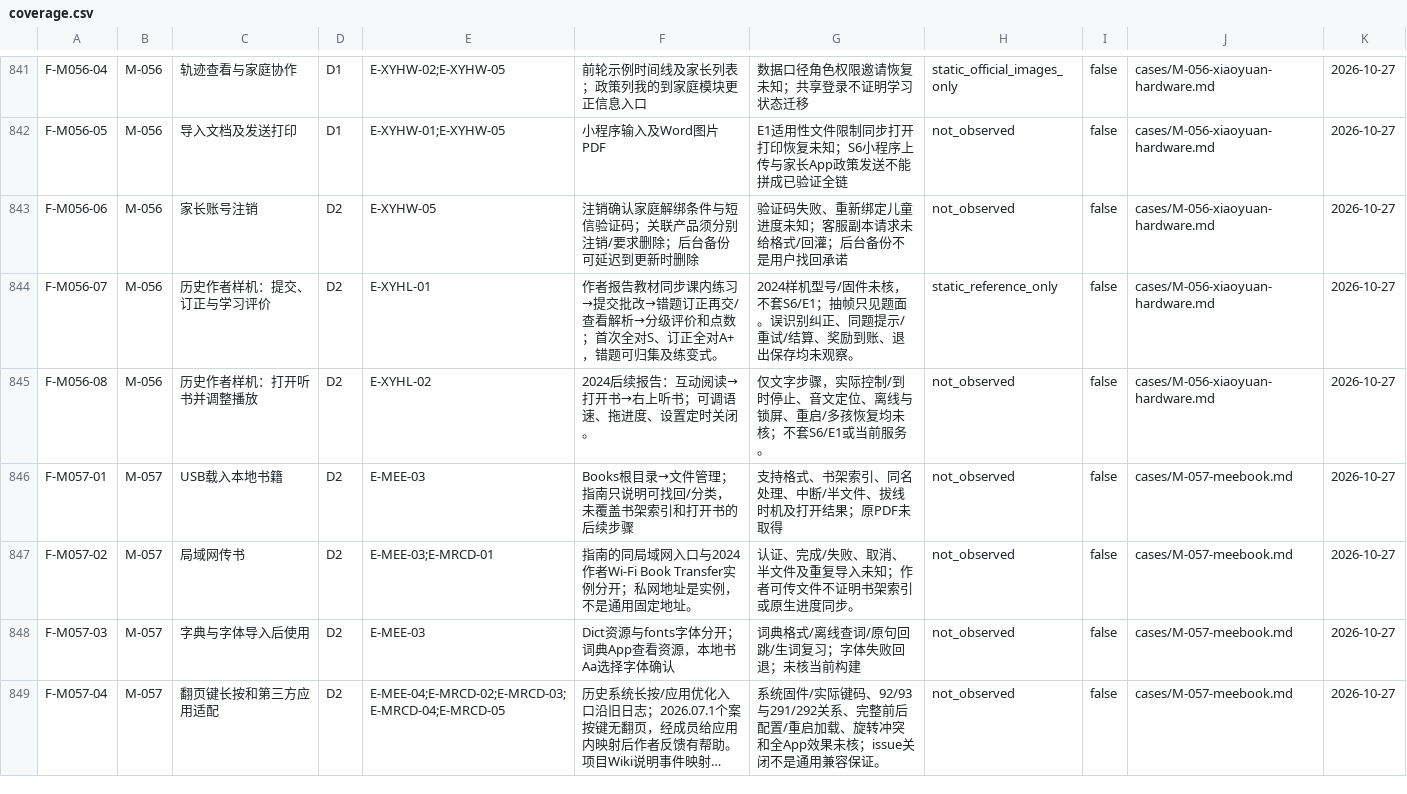
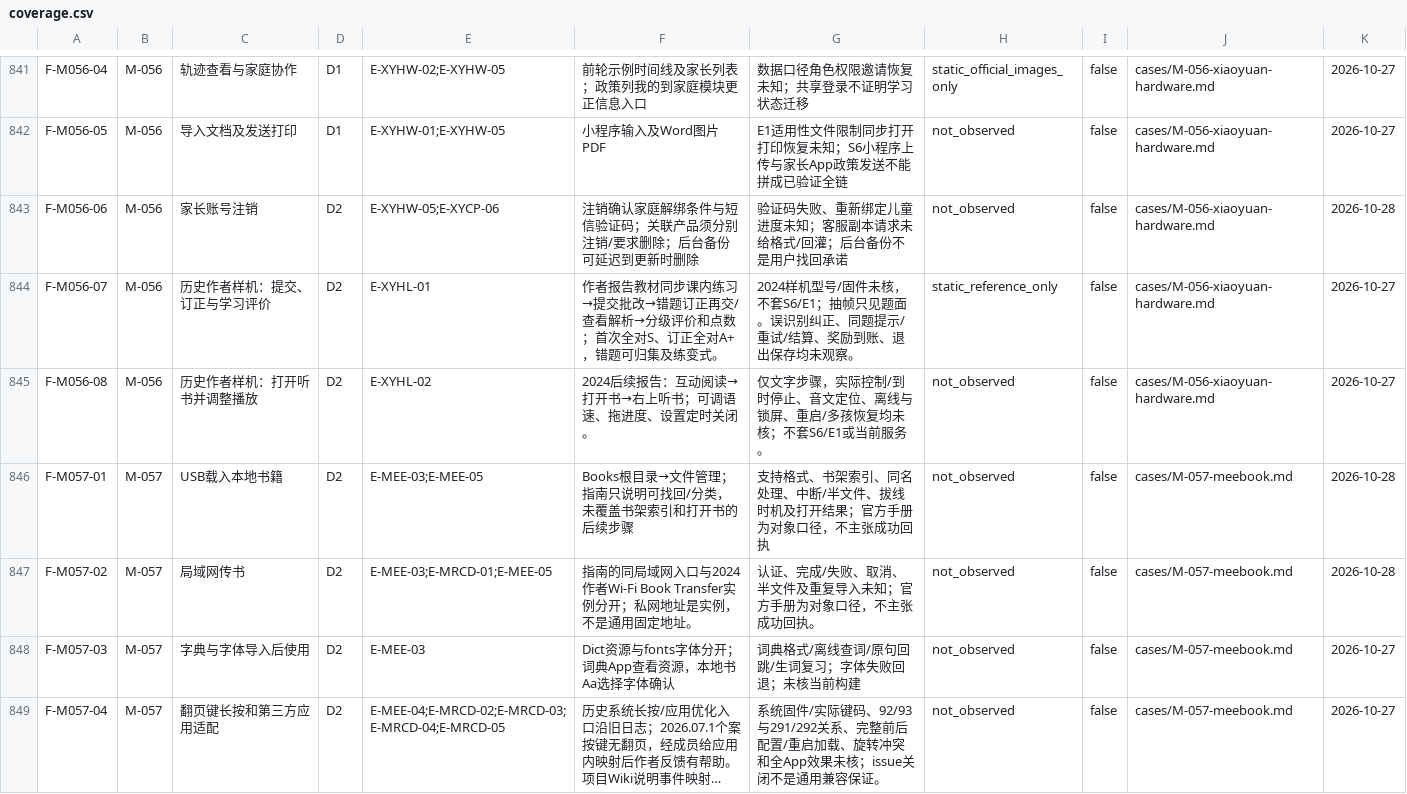
Before and after one commit to Gidean-zcx/ink, a CSV file: docs/research/interaction-library/coverage.csv, drawn as a sheet; only a part is shown, gaps mark what is left out; long unchanged cells end in ….

```diff
--- a/docs/research/interaction-library/coverage.csv
+++ b/docs/research/interaction-library/coverage.csv
@@ -842,7 +842,7 @@ F-M056-04,M-056,轨迹查看与家庭协作,D1,E-XYHW-02;E-XYHW-05,前轮示例
 F-M056-05,M-056,导入文档及发送打印,D1,E-XYHW-01;E-XYHW-05,小程序输入及Word图片PDF,E1适用性文件限制同步打开打印恢复未知；S6小程序上传与家长App政策发送不能拼成已验证全链,not_observed,false,cases/M-056-xiaoyuan-hardware.md,2026-10-27
-F-M056-06,M-056,家长账号注销,D2,E-XYHW-05,注销确认家庭解绑条件与短信验证码；关联产品须分别注销/要求删除；后台备份可延迟到更新时删除,验证码失败、重新绑定儿童进度未知；客服副本请求未给格式/回灌；后台备份不是用户找回承诺,not_observed,false,cases/M-056-xiaoyuan-hardware.md,2026-10-27
+F-M056-06,M-056,家长账号注销,D2,E-XYHW-05;E-XYCP-06,注销确认家庭解绑条件与短信验证码；关联产品须分别注销/要求删除；后台备份可延迟到更新时删除,验证码失败、重新绑定儿童进度未知；客服副本请求未给格式/回灌；后台备份不是用户找回承诺,not_observed,false,cases/M-056-xiaoyuan-hardware.md,2026-10-28
 F-M056-07,M-056,历史作者样机：提交、订正与学习评价,D2,E-XYHL-01,作者报告教材同步课内练习→提交批改→错题订正再交/查看解析→分级评价和点数；首次全对S、订正全对A+，错题可归集及练变式。,2024样机型号/固件未核，不套S6/E1；抽帧只见题面。误识别纠正、同题提示/重试/结算、奖励到账、退出保存均未观察。,static_reference_only,false,cases/M-056-xiaoyuan-hardware.md,2026-10-27
 F-M056-08,M-056,历史作者样机：打开听书并调整播放,D2,E-XYHL-02,2024后续报告：互动阅读→打开书→右上听书；可调语速、拖进度、设置定时关闭。,仅文字步骤，实际控制/到时停止、音文定位、离线与锁屏、重启/多孩恢复均未核；不套S6/E1或当前服务。,not_observed,false,cases/M-056-xiaoyuan-hardware.md,2026-10-27
-F-M057-01,M-057,USB载入本地书籍,D2,E-MEE-03,Books根目录→文件管理；指南只说明可找回/分类，未覆盖书架索引和打开书的后续步骤,支持格式、书架索引、同名处理、中断/半文件、拔线时机及打开结果；原PDF未取得,not_observed,false,cases/M-057-meebook.md,2026-10-27
-F-M057-02,M-057,局域网传书,D2,E-MEE-03;E-MRCD-01,指南的同局域网入口与2024作者Wi-Fi Book Transfer实例分开；私网地址是实例，不是通用固定地址。,认证、完成/失败、取消、半文件及重复导入未知；作者可传文件不证明书架索引或原生进度同步。,not_observed,false,cases/M-057-meebook.md,2026-10-27
+F-M057-01,M-057,USB载入本地书籍,D2,E-MEE-03;E-MEE-05,Books根目录→文件管理；指南只说明可找回/分类，未覆盖书架索引和打开书的后续步骤,支持格式、书架索引、同名处理、中断/半文件、拔线时机及打开结果；官方手册为对象口径，不主张成功回执,not_observed,false,cases/M-057-meebook.md,2026-10-28
+F-M057-02,M-057,局域网传书,D2,E-MEE-03;E-MRCD-01;E-MEE-05,指南的同局域网入口与2024作者Wi-Fi Book Transfer实例分开；私网地址是实例，不是通用固定地址。,认证、完成/失败、取消、半文件及重复导入未知；官方手册为对象口径，不主张成功回执。,not_observed,false,cases/M-057-meebook.md,2026-10-28
 F-M057-03,M-057,字典与字体导入后使用,D2,E-MEE-03,Dict资源与fonts字体分开；词典App查看资源，本地书Aa选择字体确认,词典格式/离线查词/原句回跳/生词复习；字体失败回退；未核当前构建,not_observed,false,cases/M-057-meebook.md,2026-10-27
```
Also changed, not shown: 5 other files.
